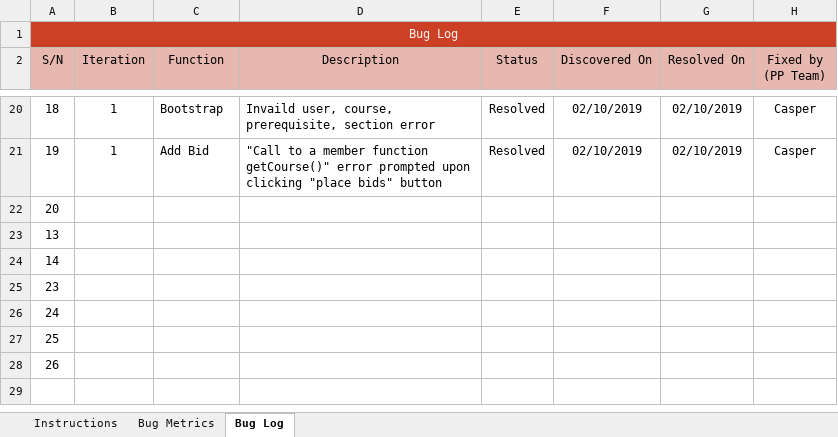
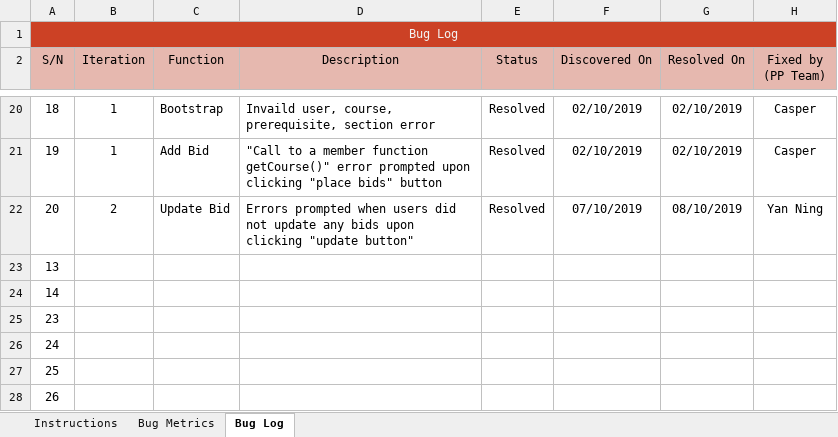
Before and after one commit to xbloh/Online-Course-Bidding-System-, an Excel workbook: metrics/Bm.xlsx, sheet Bug Log, drawn as a sheet; only a part is shown, gaps mark what is left out; values as stored, in another font and other column widths than the file's, no borders; conditional formats not drawn; removed rows and columns are numbered as before the commit, all else as after; the diff names each change by its address in the sheet, - before the commit and + after, or states it on an @@ line.

Commit message:
Include update bid function bug
Fix update bid issue where errors will be prompted if users did not input any new updated bid amount upon clicking the "update bid" button.

```diff
--- a/metrics/Bm.xlsx (sheet Bug Log)
+++ b/metrics/Bm.xlsx (sheet Bug Log)
-row 22: 20
+row 22: 20 | 2 | Update Bid | Errors prompted when users did not update any bids upon clicking "update button" | Resolved | 07/10/2019 | 08/10/2019 | Yan Ning
```
Also changed, not shown: sheet Bug Metrics.
